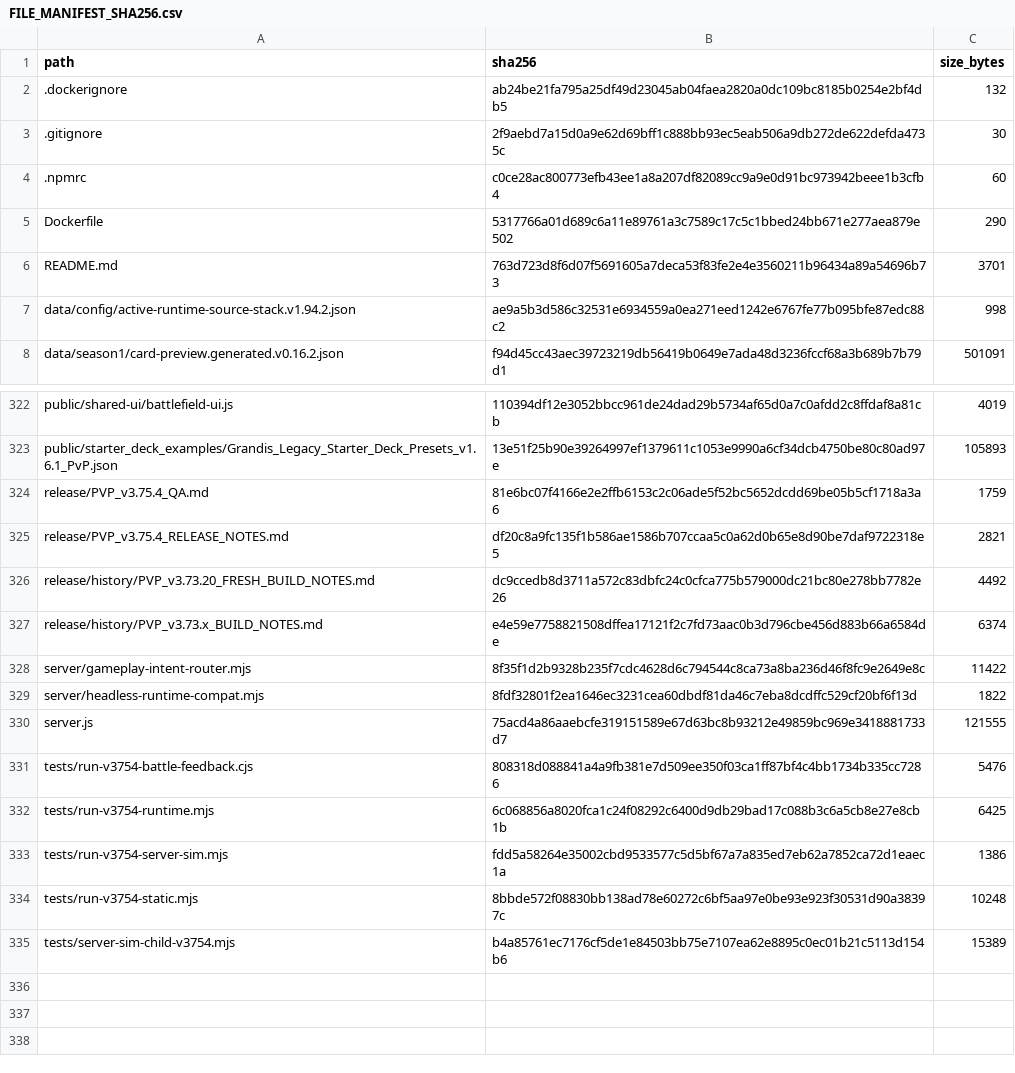
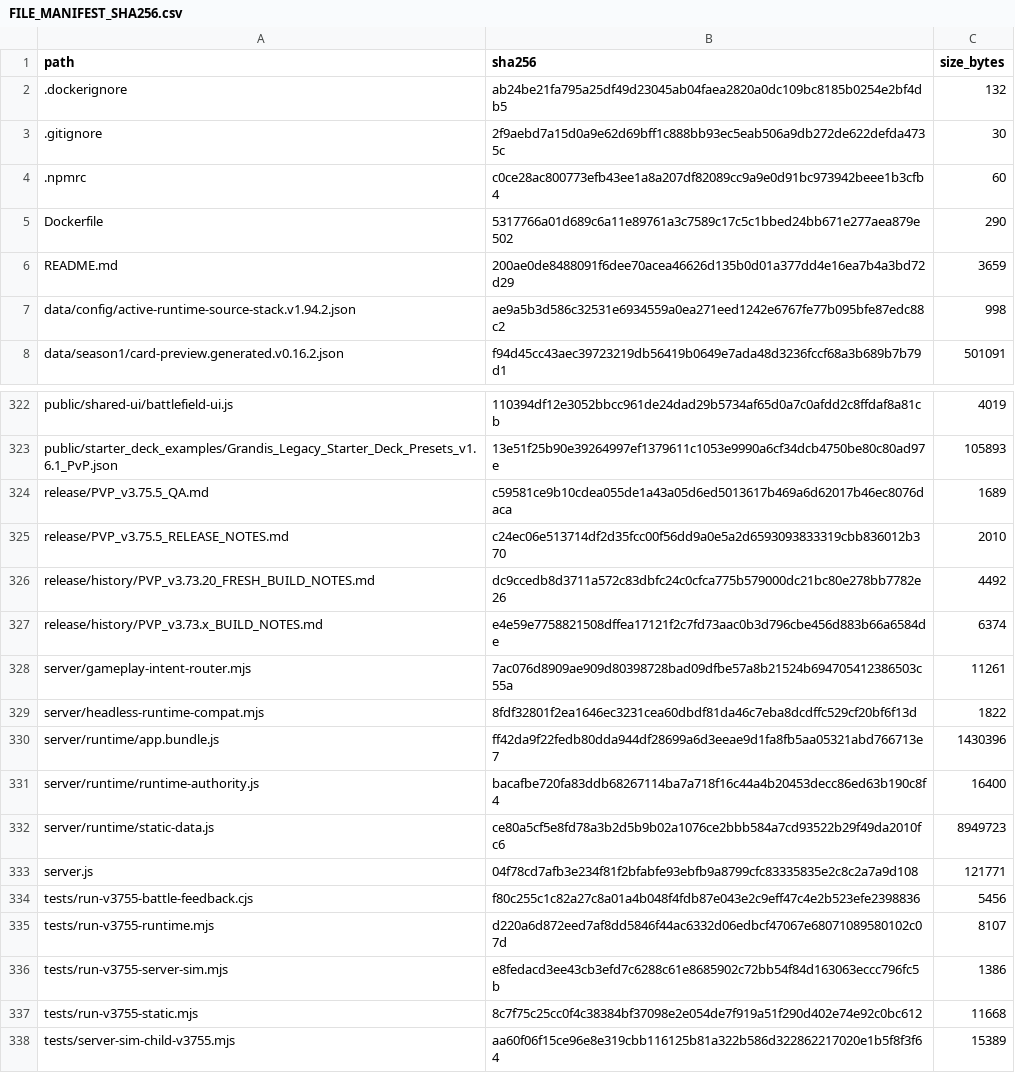
Before and after one commit to GrandisLegacyTCG/Grandis-Legacy-PvP-Trial, a CSV file: FILE_MANIFEST_SHA256.csv, drawn as a sheet; only a part is shown, gaps mark what is left out; the diff covers the shown part only.

```diff
--- a/FILE_MANIFEST_SHA256.csv
+++ b/FILE_MANIFEST_SHA256.csv
@@ -5,3 +5,3 @@ path,sha256,size_bytes
 Dockerfile,5317766a01d689c6a11e89761a3c7589c17c5c1bbed24bb671e277aea879e502,290
-README.md,763d723d8f6d07f5691605a7deca53f83fe2e4e3560211b96434a89a54696b73,3701
+README.md,200ae0de8488091f6dee70acea46626d135b0d01a377dd4e16ea7b4a3bd72d29,3659
 data/config/active-runtime-source-stack.v1.94.2.json,ae9a5b3d586c32531e6934559a0ea271eed1242e6767fe77b095bfe87edc88c2,998
@@ -323,13 +323,16 @@ public/shared-ui/battlefield-ui.js,110394df12e3052bbcc961de24dad29b5734af65d0a7c
 public/starter_deck_examples/Grandis_Legacy_Starter_Deck_Presets_v1.6.1_PvP.json,13e51f25b90e39264997ef1379611c1053e9990a6cf34dcb4750be80c80ad97e,105893
-release/PVP_v3.75.4_QA.md,81e6bc07f4166e2e2ffb6153c2c06ade5f52bc5652dcdd69be05b5cf1718a3a6,1759
-release/PVP_v3.75.4_RELEASE_NOTES.md,df20c8a9fc135f1b586ae1586b707ccaa5c0a62d0b65e8d90be7daf9722318e5,2821
+release/PVP_v3.75.5_QA.md,c59581ce9b10cdea055de1a43a05d6ed5013617b469a6d62017b46ec8076daca,1689
+release/PVP_v3.75.5_RELEASE_NOTES.md,c24ec06e513714df2d35fcc00f56dd9a0e5a2d6593093833319cbb836012b370,2010
 release/history/PVP_v3.73.20_FRESH_BUILD_NOTES.md,dc9ccedb8d3711a572c83dbfc24c0cfca775b579000dc21bc80e278bb7782e26,4492
 release/history/PVP_v3.73.x_BUILD_NOTES.md,e4e59e7758821508dffea17121f2c7fd73aac0b3d796cbe456d883b66a6584de,6374
-server/gameplay-intent-router.mjs,8f35f1d2b9328b235f7cdc4628d6c794544c8ca73a8ba236d46f8fc9e2649e8c,11422
+server/gameplay-intent-router.mjs,7ac076d8909ae909d80398728bad09dfbe57a8b21524b694705412386503c55a,11261
 server/headless-runtime-compat.mjs,8fdf32801f2ea1646ec3231cea60dbdf81da46c7eba8dcdffc529cf20bf6f13d,1822
-server.js,75acd4a86aaebcfe319151589e67d63bc8b93212e49859bc969e3418881733d7,121555
-tests/run-v3754-battle-feedback.cjs,808318d088841a4a9fb381e7d509ee350f03ca1ff87bf4c4bb1734b335cc7286,5476
-tests/run-v3754-runtime.mjs,6c068856a8020fca1c24f08292c6400d9db29bad17c088b3c6a5cb8e27e8cb1b,6425
-tests/run-v3754-server-sim.mjs,fdd5a58264e35002cbd9533577c5d5bf67a7a835ed7eb62a7852ca72d1eaec1a,1386
-tests/run-v3754-static.mjs,8bbde572f08830bb138ad78e60272c6bf5aa97e0be93e923f30531d90a38397c,10248
-tests/server-sim-child-v3754.mjs,b4a85761ec7176cf5de1e84503bb75e7107ea62e8895c0ec01b21c5113d154b6,15389
+server/runtime/app.bundle.js,ff42da9f22fedb80dda944df28699a6d3eeae9d1fa8fb5aa05321abd766713e7,1430396
+server/runtime/runtime-authority.js,bacafbe720fa83ddb68267114ba7a718f16c44a4b20453decc86ed63b190c8f4,16400
+server/runtime/static-data.js,ce80a5cf5e8fd78a3b2d5b9b02a1076ce2bbb584a7cd93522b29f49da2010fc6,8949723
+server.js,04f78cd7afb3e234f81f2bfabfe93ebfb9a8799cfc83335835e2c8c2a7a9d108,121771
+tests/run-v3755-battle-feedback.cjs,f80c255c1c82a27c8a01a4b048f4fdb87e043e2c9eff47c4e2b523efe2398836,5456
+tests/run-v3755-runtime.mjs,d220a6d872eed7af8dd5846f44ac6332d06edbcf47067e68071089580102c07d,8107
+tests/run-v3755-server-sim.mjs,e8fedacd3ee43cb3efd7c6288c61e8685902c72bb54f84d163063eccc796fc5b,1386
+tests/run-v3755-static.mjs,8c7f75c25cc0f4c38384bf37098e2e054de7f919a51f290d402e74e92c0bc612,11668
+tests/server-sim-child-v3755.mjs,aa60f06f15ce96e8e319cbb116125b81a322b586d322862217020e1b5f8f3f64,15389
```
Also changed, not shown: 3 added rows, 3 removed rows and 17 edited cells elsewhere in this file, public/PVP_FRONTEND_SHA256.csv, 34 other files.
